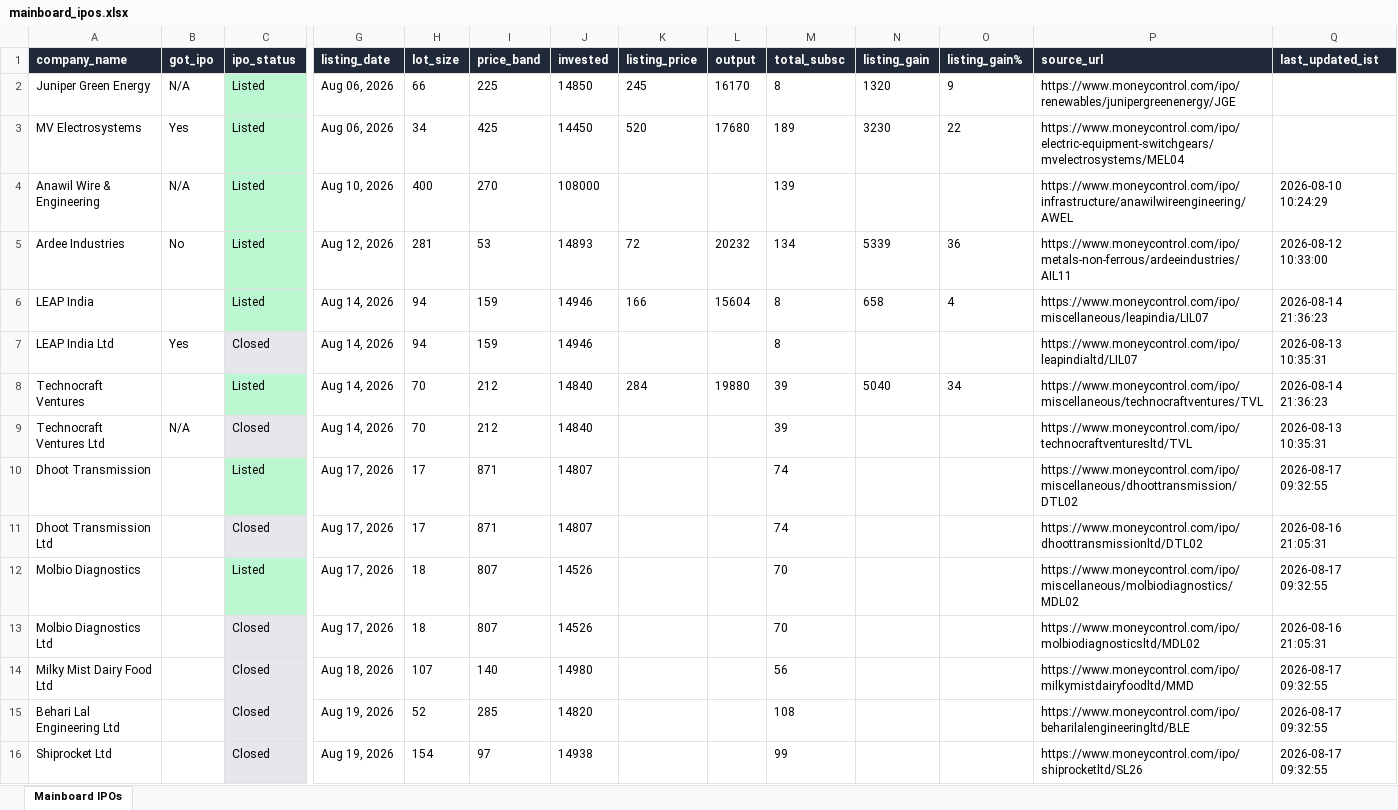
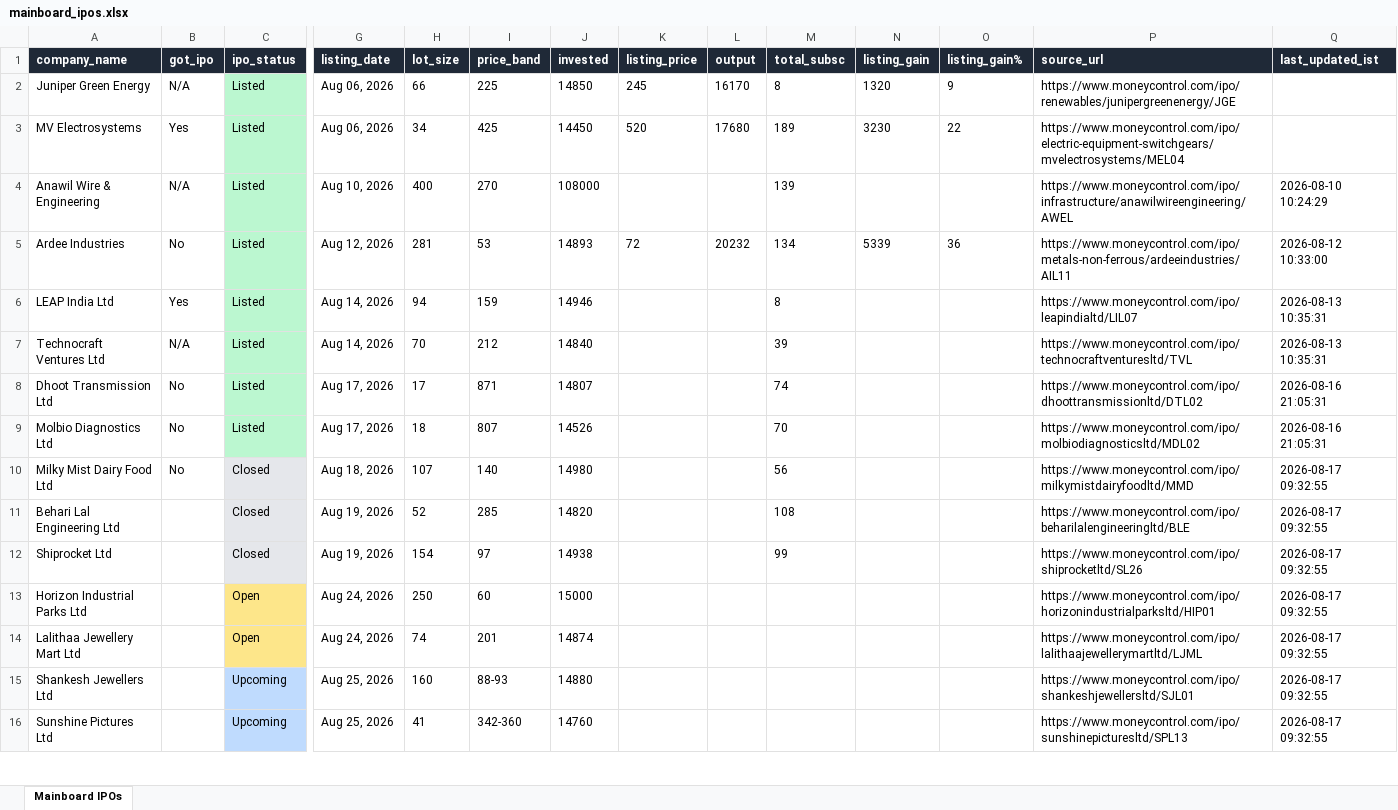
Before and after one commit to ArmanGrewal007/stonks, an Excel workbook: data/mainboard_ipos.xlsx, sheet Mainboard IPOs, drawn as a sheet; only a part is shown, gaps mark what is left out; the shorter side is filled out with more unchanged rows; values as stored, in another font and other column widths than the file's, no borders; removed rows and columns are numbered as before the commit, all else as after; rows hold the shown columns only; the diff names each change by its address in the sheet, - before the commit and + after, or states it on an @@ line.

Commit message:
chore: update IPO data and remove closed IPO entries

```diff
--- a/data/mainboard_ipos.xlsx (sheet Mainboard IPOs)
+++ b/data/mainboard_ipos.xlsx (sheet Mainboard IPOs)
-row 6: LEAP India |  | Listed | Aug 14, 2026 | 94 | 159 | 14946 | 166 | 15604 | 8 | 658 | 4 | https://www.moneycontrol.com/ipo/miscellaneous/leapindia/LIL07 | 2026-08-14 21:36:23
-C6 (ipo_status): Closed
+C6 (ipo_status): Listed
-C6 fill: #E5E7EB
+C6 fill: #BBF7D0
-row 8: Technocraft Ventures |  | Listed | Aug 14, 2026 | 70 | 212 | 14840 | 284 | 19880 | 39 | 5040 | 34 | https://www.moneycontrol.com/ipo/miscellaneous/technocraftventures/TVL | 2026-08-14 21:36:23
-C7 (ipo_status): Closed
+C7 (ipo_status): Listed
-C7 fill: #E5E7EB
+C7 fill: #BBF7D0
-row 10: Dhoot Transmission |  | Listed | Aug 17, 2026 | 17 | 871 | 14807 |  |  | 74 |  |  | https://www.moneycontrol.com/ipo/miscellaneous/dhoottransmission/DTL02 | 2026-08-17 09:32:55
-B8 (got_ipo): (empty)
+B8 (got_ipo): No
-C8 (ipo_status): Closed
+C8 (ipo_status): Listed
-C8 fill: #E5E7EB
+C8 fill: #BBF7D0
-row 12: Molbio Diagnostics |  | Listed | Aug 17, 2026 | 18 | 807 | 14526 |  |  | 70 |  |  | https://www.moneycontrol.com/ipo/miscellaneous/molbiodiagnostics/MDL02 | 2026-08-17 09:32:55
-B9:B10 (got_ipo): (empty)
+B9:B10 (got_ipo): No
-C9 (ipo_status): Closed
+C9 (ipo_status): Listed
-C9 fill: #E5E7EB
+C9 fill: #BBF7D0
```
Also changed, not shown: 1 other file.
